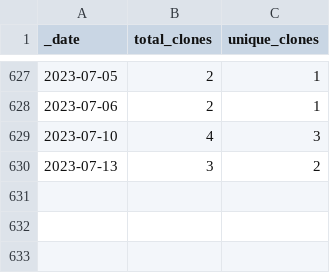
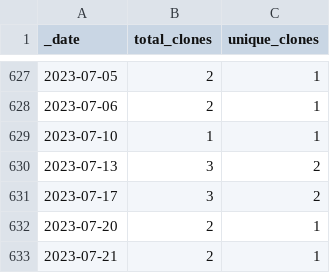
Before and after one commit to 0m4r/MMM-covid19, a CSV file: traffic/clones.csv, drawn as a sheet; only a part is shown, gaps mark what is left out.

Commit message:
GitHub traffic

```diff
--- a/traffic/clones.csv
+++ b/traffic/clones.csv
@@ -628,3 +628,6 @@ _date,total_clones,unique_clones
 2023-07-06,2,1
-2023-07-10,4,3
+2023-07-10,1,1
 2023-07-13,3,2
+2023-07-17,3,2
+2023-07-20,2,1
+2023-07-21,2,1
```
Also changed, not shown: 1 other file.
